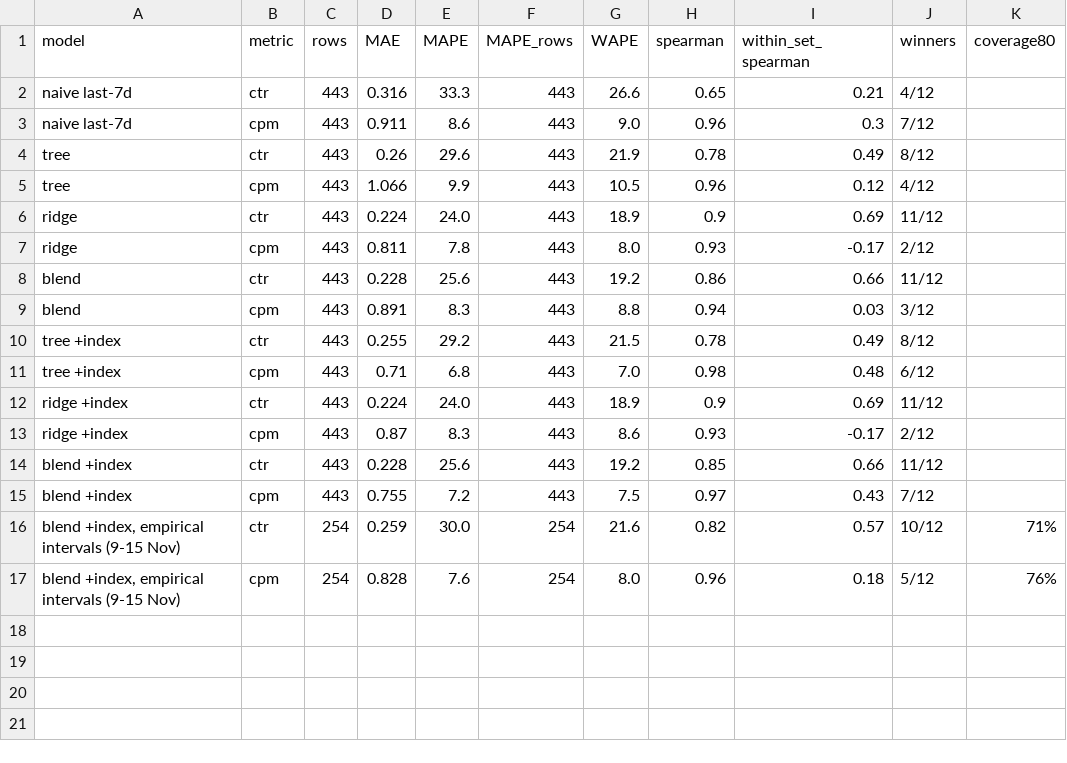
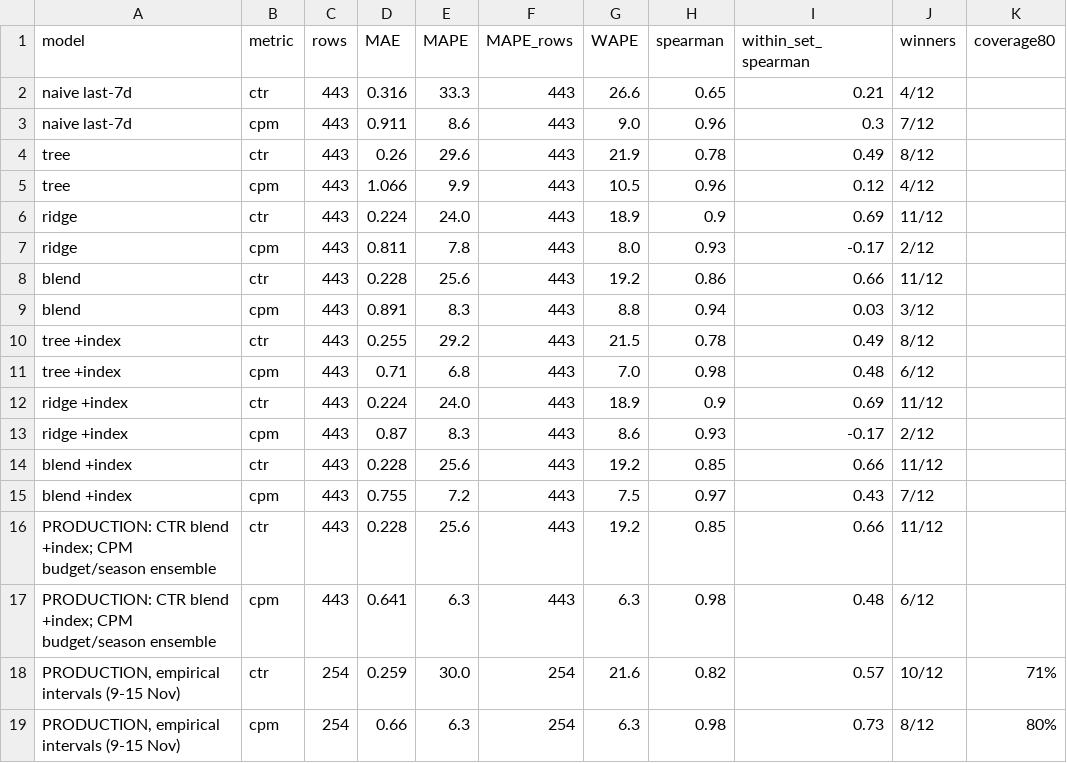
Before and after one commit to Blackrock777/who-cares, a CSV file: out/validation.csv, drawn as a sheet.

```diff
--- a/out/validation.csv
+++ b/out/validation.csv
@@ -15,3 +15,5 @@ blend +index,ctr,443,0.228,25.6,443,19.2,0.85,0.66,11/12,
 blend +index,cpm,443,0.755,7.2,443,7.5,0.97,0.43,7/12,
-"blend +index, empirical intervals (9-15 Nov)",ctr,254,0.259,30.0,254,21.6,0.82,0.57,10/12,71%
-"blend +index, empirical intervals (9-15 Nov)",cpm,254,0.828,7.6,254,8.0,0.96,0.18,5/12,76%
+PRODUCTION: CTR blend +index; CPM budget/season ensemble,ctr,443,0.228,25.6,443,19.2,0.85,0.66,11/12,
+PRODUCTION: CTR blend +index; CPM budget/season ensemble,cpm,443,0.641,6.3,443,6.3,0.98,0.48,6/12,
+"PRODUCTION, empirical intervals (9-15 Nov)",ctr,254,0.259,30.0,254,21.6,0.82,0.57,10/12,71%
+"PRODUCTION, empirical intervals (9-15 Nov)",cpm,254,0.66,6.3,254,6.3,0.98,0.73,8/12,80%
```
Also changed, not shown: out/decisions_budget.csv, out/decisions_budget_daily.csv, 19 other files.
